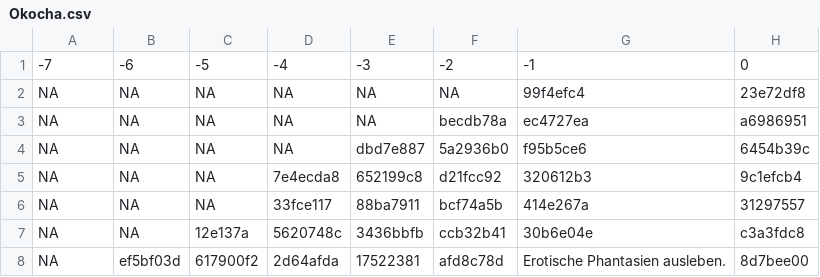
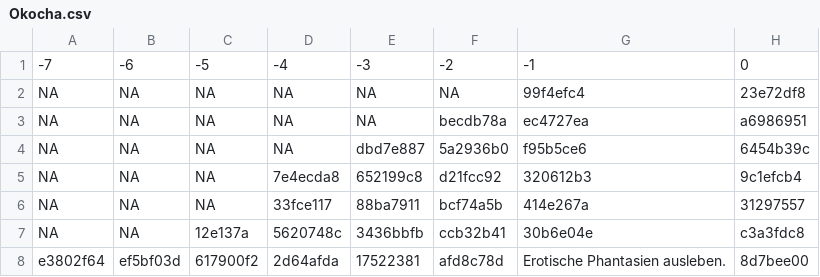
Before and after one commit to soztag/groundhog, a CSV file: rawdat/sorts/Okocha.csv, drawn as a sheet; only a part is shown; the diff names each change by its address in the sheet, - before the commit and + after, or states it on an @@ line.

Commit message:
fix and delete offending data

```diff
--- a/rawdat/sorts/Okocha.csv
+++ b/rawdat/sorts/Okocha.csv
-A8: NA
+A8: e3802f64
```
Also changed, not shown: 2 other files.
